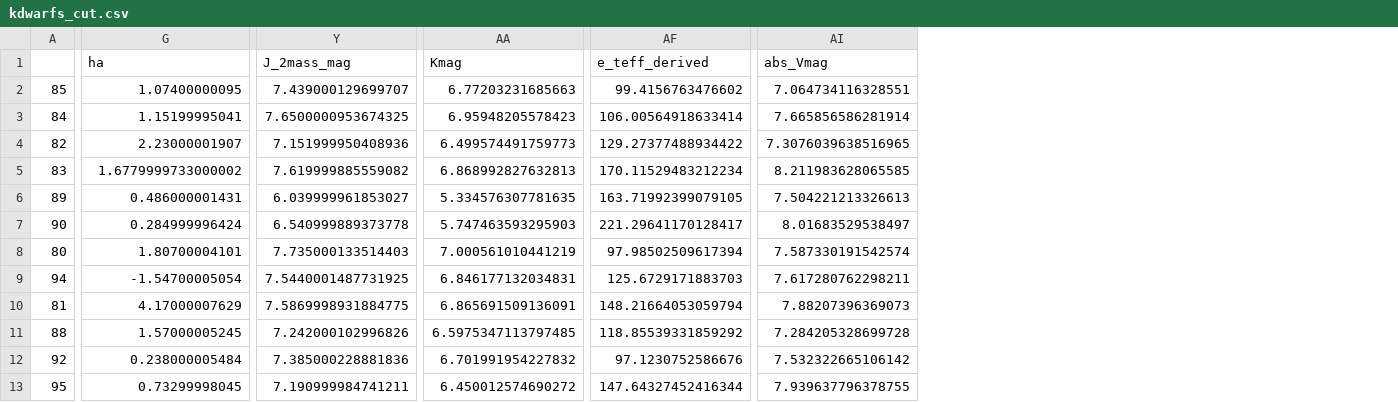
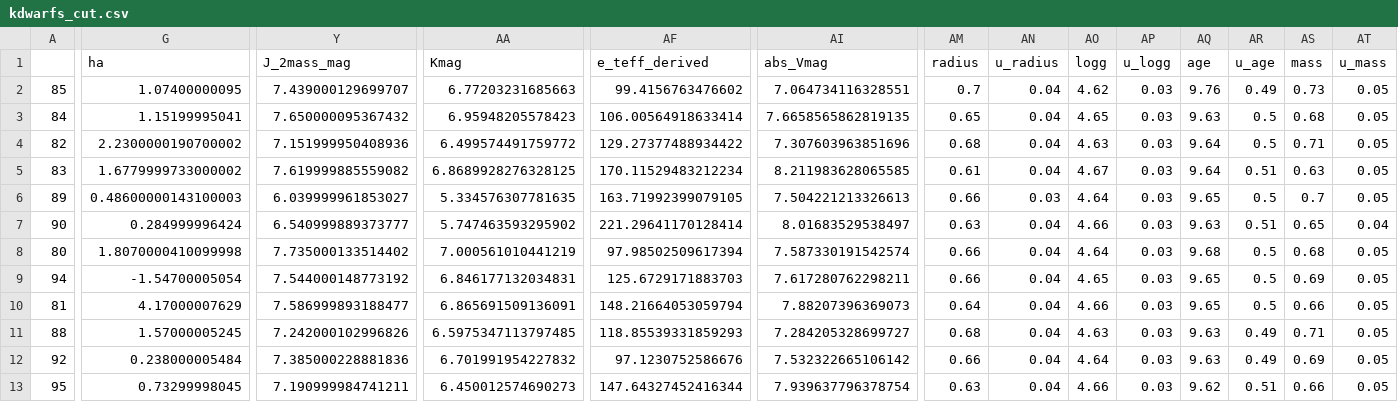
Before and after one commit to samuelyeewl/specmatch-emp, a CSV file: catalogs/kdwarfs_cut.csv, drawn as a sheet; only a part is shown, gaps mark what is left out; the diff covers the shown part only; the diff names each change by its address in the sheet, - before the commit and + after, or states it on an @@ line.

```diff
--- a/catalogs/kdwarfs_cut.csv
+++ b/catalogs/kdwarfs_cut.csv
+column AM (radius), rows 2-13: 0.7 | 0.65 | 0.68 | 0.61 | 0.66 | 0.63 | 0.66 | 0.66 | 0.64 | 0.68 | 0.66 | 0.63
+column AN (u_radius), rows 2-13: 0.04 | 0.04 | 0.04 | 0.04 | 0.03 | 0.04 | 0.04 | 0.04 | 0.04 | 0.04 | 0.04 | 0.04
+column AO (logg), rows 2-13: 4.62 | 4.65 | 4.63 | 4.67 | 4.64 | 4.66 | 4.64 | 4.65 | 4.66 | 4.63 | 4.64 | 4.66
+column AP (u_logg), rows 2-13: all 0.03
+column AQ (age), rows 2-13: 9.76 | 9.63 | 9.64 | 9.64 | 9.65 | 9.63 | 9.68 | 9.65 | 9.65 | 9.63 | 9.63 | 9.62
+column AR (u_age), rows 2-13: 0.49 | 0.5 | 0.5 | 0.51 | 0.5 | 0.51 | 0.5 | 0.5 | 0.5 | 0.49 | 0.49 | 0.51
+column AS (mass), rows 2-13: 0.73 | 0.68 | 0.71 | 0.63 | 0.7 | 0.65 | 0.68 | 0.69 | 0.66 | 0.71 | 0.69 | 0.66
+column AT (u_mass), rows 2-13: 0.05 | 0.05 | 0.05 | 0.05 | 0.05 | 0.04 | 0.05 | 0.05 | 0.05 | 0.05 | 0.05 | 0.05
-Y3 (J_2mass_mag): 7.6500000953674325
+Y3 (J_2mass_mag): 7.650000095367432
-AI3 (abs_Vmag): 7.665856586281914
+AI3 (abs_Vmag): 7.6658565862819135
-G4 (ha): 2.23000001907
+G4 (ha): 2.2300000190700002
-AA4 (Kmag): 6.499574491759773
+AA4 (Kmag): 6.499574491759772
-AI4 (abs_Vmag): 7.3076039638516965
+AI4 (abs_Vmag): 7.307603963851696
-AA5 (Kmag): 6.868992827632813
+AA5 (Kmag): 6.8689928276328125
-G6 (ha): 0.486000001431
+G6 (ha): 0.48600000143100003
-Y7 (J_2mass_mag): 6.540999889373778
+Y7 (J_2mass_mag): 6.540999889373777
-AA7 (Kmag): 5.747463593295903
+AA7 (Kmag): 5.747463593295902
-AF7 (e_teff_derived): 221.29641170128417
+AF7 (e_teff_derived): 221.29641170128414
-G8 (ha): 1.80700004101
+G8 (ha): 1.8070000410099998
-Y8 (J_2mass_mag): 7.735000133514403
+Y8 (J_2mass_mag): 7.735000133514402
-Y9 (J_2mass_mag): 7.5440001487731925
+Y9 (J_2mass_mag): 7.544000148773192
-Y10 (J_2mass_mag): 7.5869998931884775
+Y10 (J_2mass_mag): 7.586999893188477
-AF11 (e_teff_derived): 118.85539331859292
+AF11 (e_teff_derived): 118.85539331859293
-AI11 (abs_Vmag): 7.284205328699728
+AI11 (abs_Vmag): 7.284205328699727
-AA13 (Kmag): 6.450012574690272
+AA13 (Kmag): 6.450012574690273
-AI13 (abs_Vmag): 7.939637796378755
+AI13 (abs_Vmag): 7.939637796378754
```
Also changed, not shown: 144 edited cells elsewhere in this file, 5 other files.
